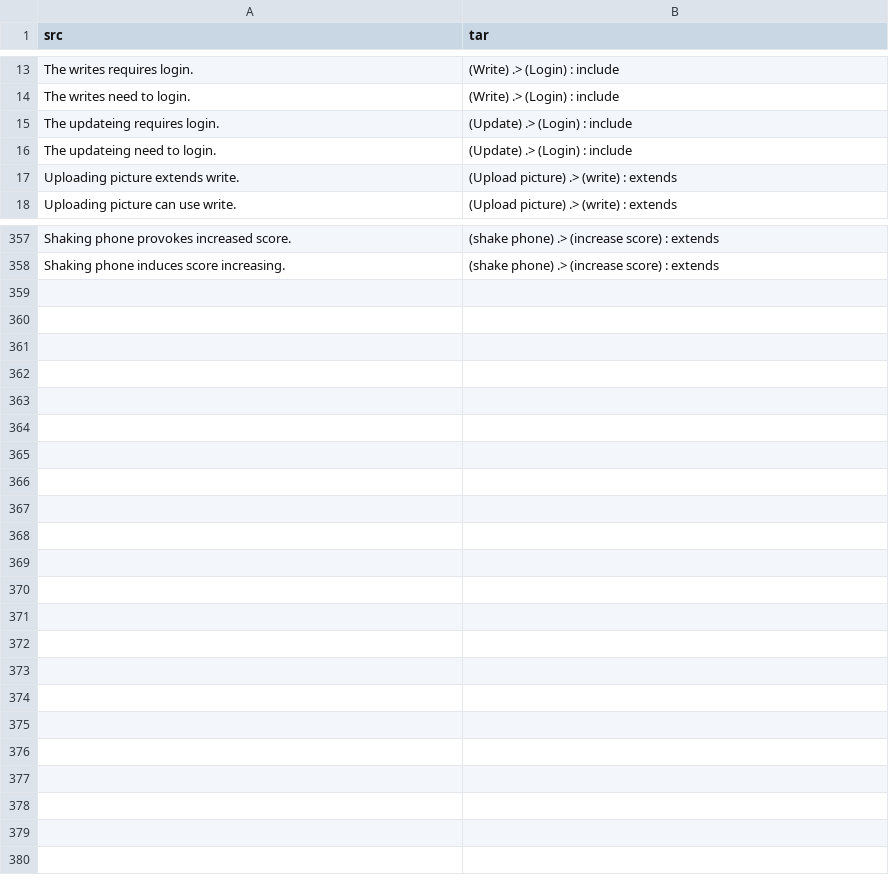
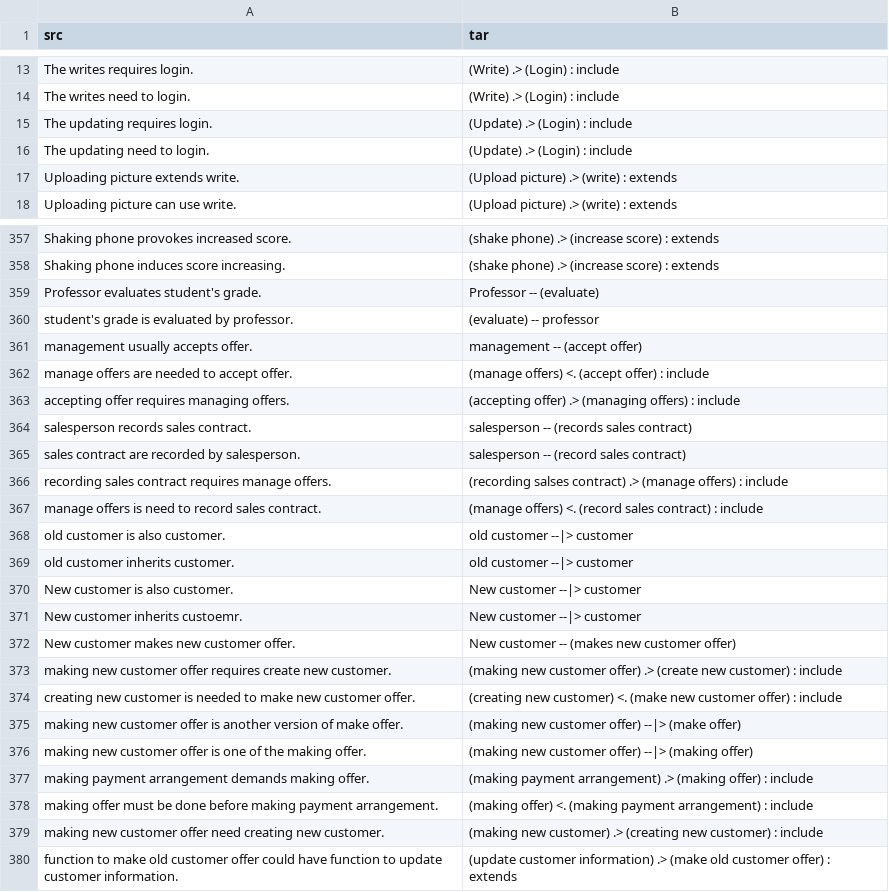
Before and after one commit to CAU20-OSS-Project-Team-5/ttum, a CSV file: usecase_data/train.csv, drawn as a sheet; only a part is shown, gaps mark what is left out.

Commit message:
add 19 traing new data for usecase

```diff
--- a/usecase_data/train.csv
+++ b/usecase_data/train.csv
@@ -14,4 +14,4 @@ The writes requires login.,(Write) .> (Login) : include
 The writes need to login.,(Write) .> (Login) : include
-The updateing requires login.,(Update) .> (Login) : include
-The updateing need to login.,(Update) .> (Login) : include
+The updating requires login.,(Update) .> (Login) : include
+The updating need to login.,(Update) .> (Login) : include
 Uploading picture extends write.,(Upload picture) .> (write) : extends
@@ -358 +358,23 @@ Shaking phone provokes increased score.,(shake phone) .> (increase score) : exte
 Shaking phone induces score increasing.,(shake phone) .> (increase score) : extends
+Professor evaluates student's grade.,Professor -- (evaluate)
+student's grade is evaluated by professor., (evaluate) -- professor
+management usually accepts offer., management -- (accept offer)
+manage offers are needed to accept offer., (manage offers) <. (accept offer) : include
+accepting offer requires managing offers., (accepting offer) .> (managing offers) : include
+salesperson records sales contract., salesperson -- (records sales contract)
+sales contract are recorded by salesperson., salesperson -- (record sales contract)
+recording sales contract requires manage offers., (recording salses contract) .> (manage offers) : include
+manage offers is need to record sales contract., (manage offers) <. (record sales contract) : include
+old customer is also customer., old customer --|> customer
+old customer inherits customer., old customer --|> customer
+New customer is also customer., New customer --|> customer
+New customer inherits custoemr., New customer --|> customer
+New customer makes new customer offer., New customer -- (makes new customer offer)
+making new customer offer requires create new customer., (making new customer offer) .> (create new customer) : include
+creating new customer is needed to make new customer offer., (creating new customer) <. (make new customer offer) : include
+making new customer offer is another version of make offer., (making new customer offer) --|> (make offer)
+making new customer offer is one of the making offer., (making new customer offer) --|> (making offer)
+making payment arrangement demands making offer., (making payment arrangement) .> (making offer) : include
+making offer must be done before making payment arrangement., (making offer) <. (making payment arrangement) : include
+making new customer offer need creating new customer., (making new customer) .> (creating new customer) : include
+function to make old customer offer could have function to update customer information., (update customer information) .> (make old customer offer) : extends
```
